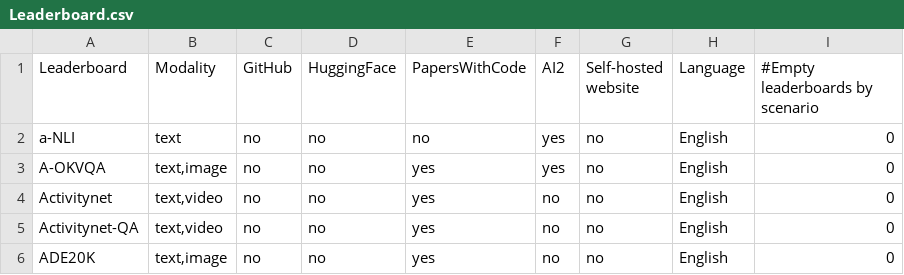
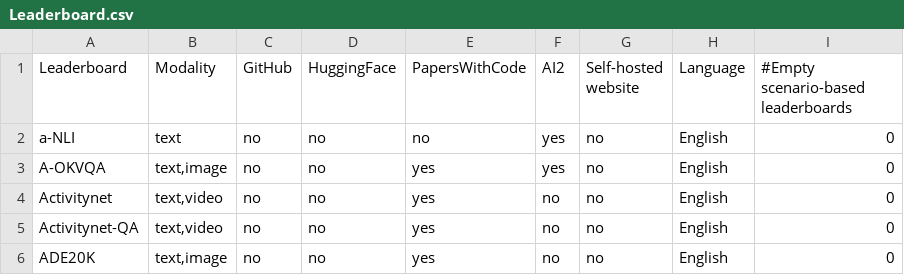
Before and after one commit to zhimin-z/Foundation-Model-Leaderboard-Survey, a CSV file: meta/rq1/Leaderboard.csv, drawn as a sheet; only a part is shown.

```diff
--- a/meta/rq1/Leaderboard.csv
+++ b/meta/rq1/Leaderboard.csv
@@ -1,2 +1,2 @@
-Leaderboard,Modality,GitHub,HuggingFace,PapersWithCode,AI2,Self-hosted website,Language,#Empty leaderboards by scenario
+Leaderboard,Modality,GitHub,HuggingFace,PapersWithCode,AI2,Self-hosted website,Language,#Empty scenario-based leaderboards
 a-NLI,text,no,no,no,yes,no,English,0
```
Also changed, not shown: meta/rq1/Leaderboard_expanded.csv, 1 other file.
